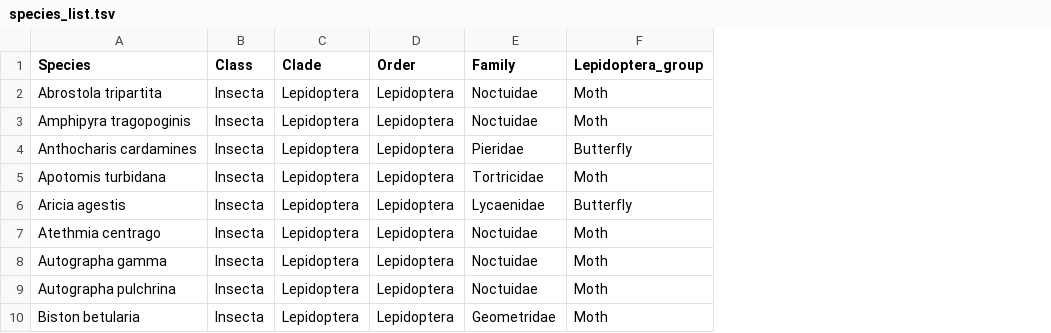
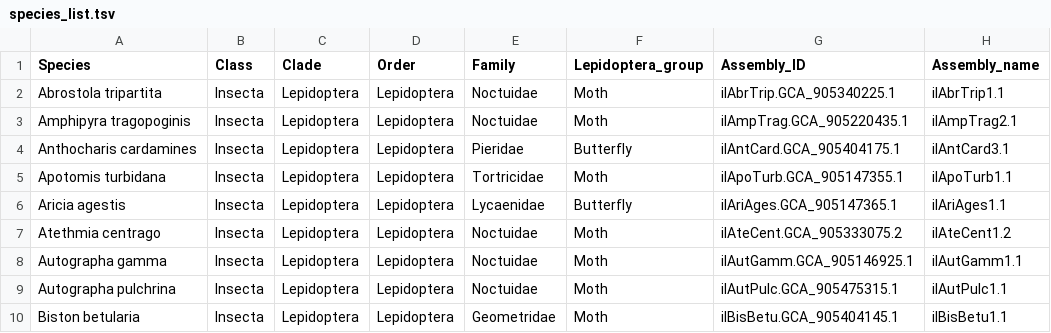
Before and after one commit to cbortoluzzi/LepCactusAlignment2023, a TSV file: Alignment/Guide_tree/species_list.tsv, drawn as a sheet; only a part is shown; the diff names each change by its address in the sheet, - before the commit and + after, or states it on an @@ line.

Commit message:
Update species_list.tsv

```diff
--- a/Alignment/Guide_tree/species_list.tsv
+++ b/Alignment/Guide_tree/species_list.tsv
+column G (Assembly_ID), rows 2-10: ilAbrTrip.GCA_905340225.1 | ilAmpTrag.GCA_905220435.1 | ilAntCard.GCA_905404175.1 | ilApoTurb.GCA_905147355.1 | ilAriAges.GCA_905147365.1 | ilAteCent.GCA_905333075.2 | ilAutGamm.GCA_905146925.1 | ilAutPulc.GCA_905475315.1 | ilBisBetu.GCA_905404145.1
+column H (Assembly_name), rows 2-10: ilAbrTrip1.1 | ilAmpTrag2.1 | ilAntCard3.1 | ilApoTurb1.1 | ilAriAges1.1 | ilAteCent1.2 | ilAutGamm1.1 | ilAutPulc1.1 | ilBisBetu1.1
```
